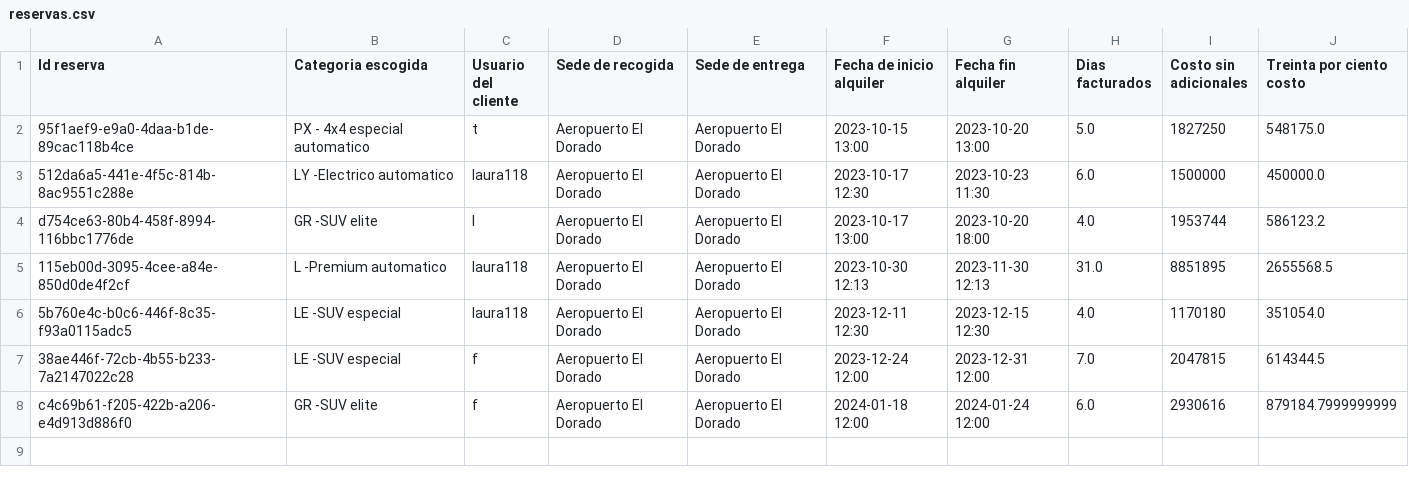
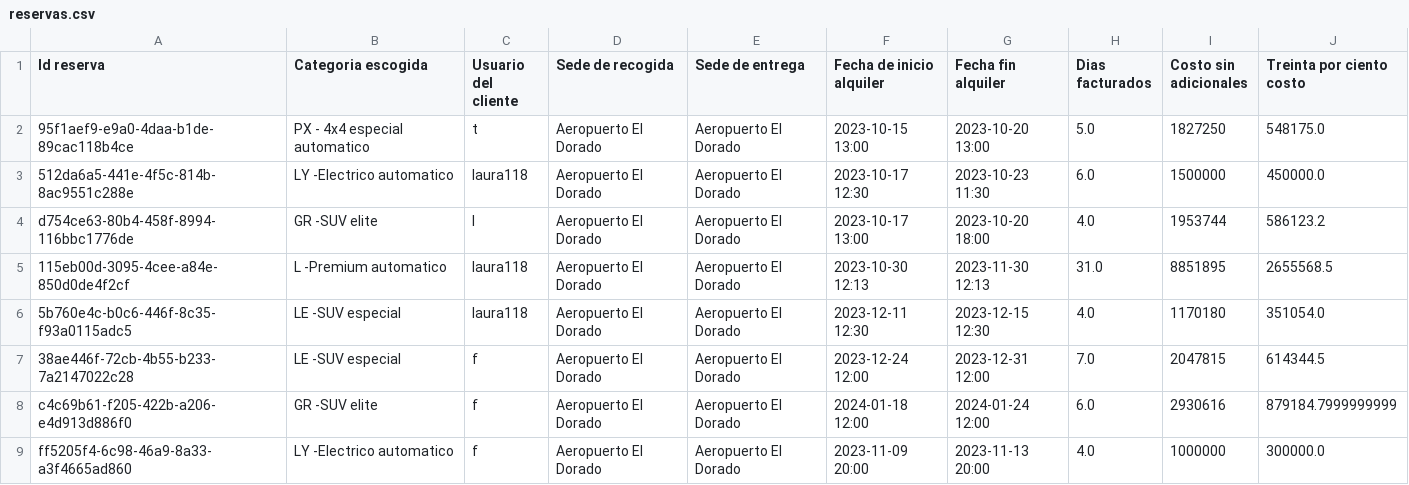
Before and after one commit to bryankamilx/proyecto1, a CSV file: datos/reservas.csv, drawn as a sheet; the diff names each change by its address in the sheet, - before the commit and + after, or states it on an @@ line.

Commit message:
Cambio reservas, alquiler y principal

```diff
--- a/datos/reservas.csv
+++ b/datos/reservas.csv
+row 9: ff5205f4-6c98-46a9-8a33-a3f4665ad860 | LY -Electrico automatico | f | Aeropuerto El Dorado | Aeropuerto El Dorado | 2023-11-09 20:00 | 2023-11-13 20:00 | 4.0 | 1000000 | 300000.0
```
Also changed, not shown: datos/alquileres.csv, datos/carros.csv, 11 other files.
